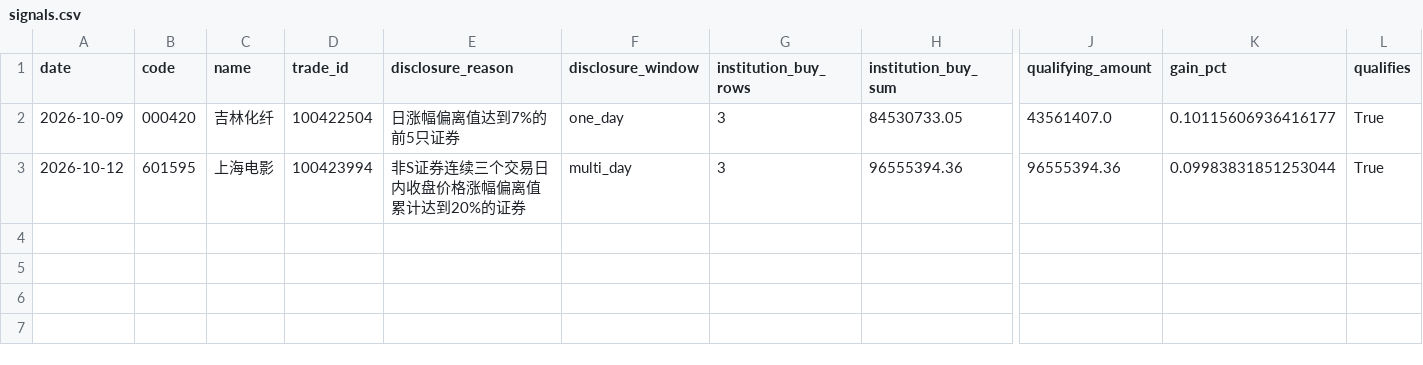
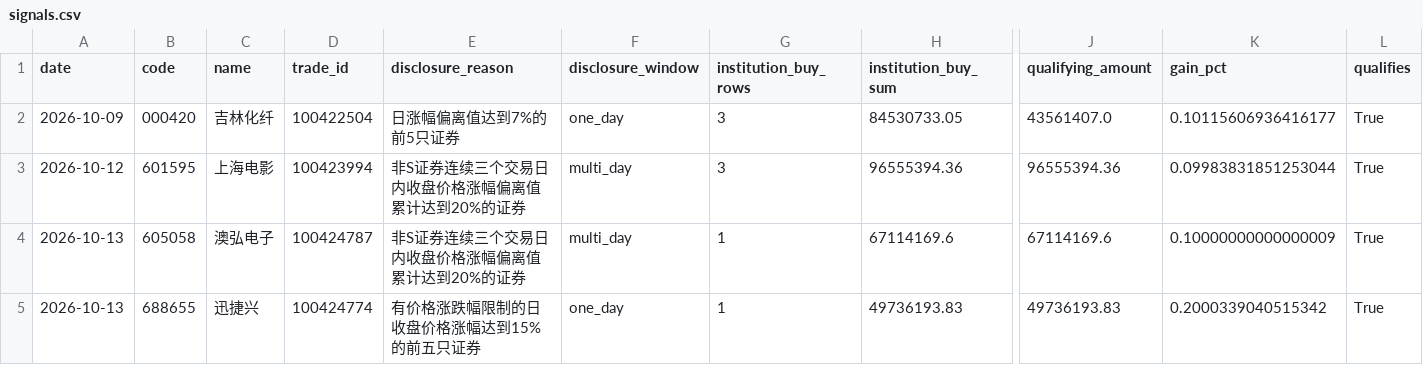
Before and after one commit to huvan9527-a11y/longhu, a CSV file: reports/signals.csv, drawn as a sheet; only a part is shown, gaps mark what is left out; rows hold the shown columns only; the diff names each change by its address in the sheet, - before the commit and + after, or states it on an @@ line.

```diff
--- a/reports/signals.csv
+++ b/reports/signals.csv
+row 4: 2026-10-13 | 605058 | 澳弘电子 | 100424787 | 非S证券连续三个交易日内收盘价格涨幅偏离值累计达到20%的证券 | multi_day | 1 | 67114169.6 | 67114169.6 | 0.10000000000000009 | True
+row 5: 2026-10-13 | 688655 | 迅捷兴 | 100424774 | 有价格涨跌幅限制的日收盘价格涨幅达到15%的前五只证券 | one_day | 1 | 49736193.83 | 49736193.83 | 0.2000339040515342 | True
```
Also changed, not shown: reports/screening_audit.csv, 7 other files.
